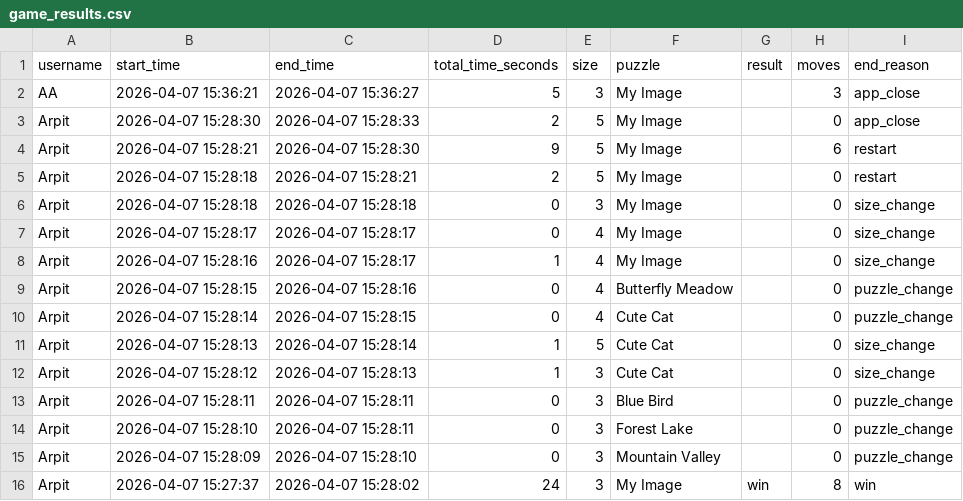
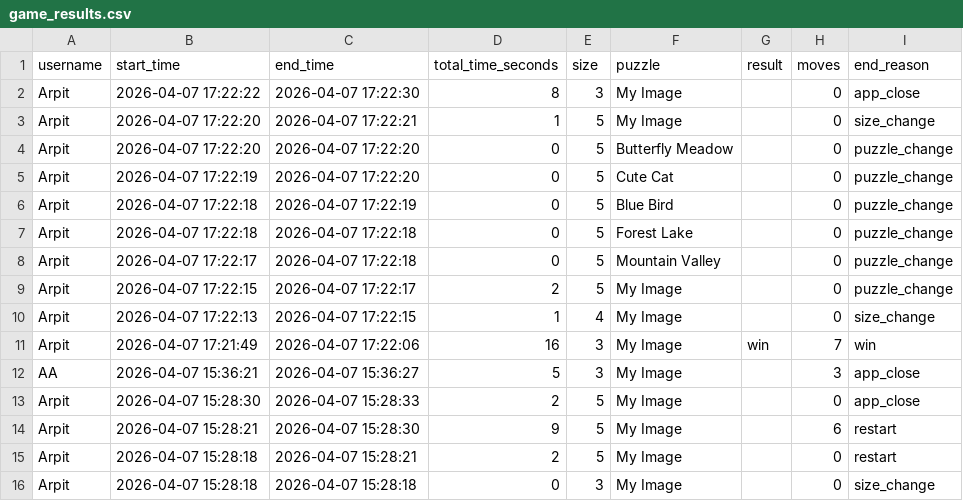
Before and after one commit to arpitmittal1306/jigsaw-puzzle, a CSV file: game_results.csv, drawn as a sheet; only a part is shown; the shorter side is filled out with more unchanged rows.

Commit message:
Update prompt history and latest game results

```diff
--- a/game_results.csv
+++ b/game_results.csv
@@ -1,2 +1,12 @@
 username,start_time,end_time,total_time_seconds,size,puzzle,result,moves,end_reason
+Arpit,2026-04-07 17:22:22,2026-04-07 17:22:30,8,3,My Image,,0,app_close
+Arpit,2026-04-07 17:22:20,2026-04-07 17:22:21,1,5,My Image,,0,size_change
+Arpit,2026-04-07 17:22:20,2026-04-07 17:22:20,0,5,Butterfly Meadow,,0,puzzle_change
+Arpit,2026-04-07 17:22:19,2026-04-07 17:22:20,0,5,Cute Cat,,0,puzzle_change
+Arpit,2026-04-07 17:22:18,2026-04-07 17:22:19,0,5,Blue Bird,,0,puzzle_change
+Arpit,2026-04-07 17:22:18,2026-04-07 17:22:18,0,5,Forest Lake,,0,puzzle_change
+Arpit,2026-04-07 17:22:17,2026-04-07 17:22:18,0,5,Mountain Valley,,0,puzzle_change
+Arpit,2026-04-07 17:22:15,2026-04-07 17:22:17,2,5,My Image,,0,puzzle_change
+Arpit,2026-04-07 17:22:13,2026-04-07 17:22:15,1,4,My Image,,0,size_change
+Arpit,2026-04-07 17:21:49,2026-04-07 17:22:06,16,3,My Image,win,7,win
 AA,2026-04-07 15:36:21,2026-04-07 15:36:27,5,3,My Image,,3,app_close
```
Also changed, not shown: 1 other file.
